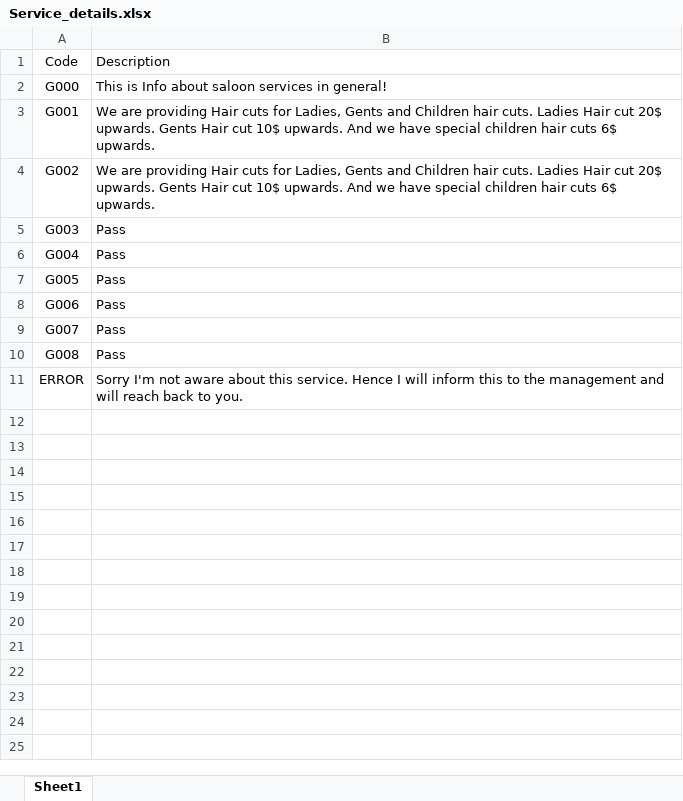
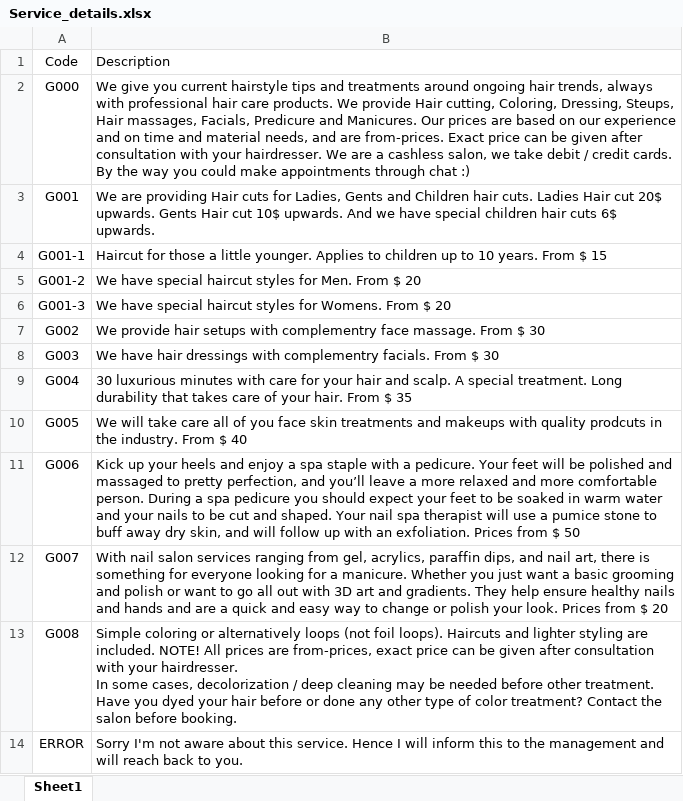
Before and after one commit to mudithsilva/text-mining, an Excel workbook: Final Project/Service_details.xlsx, sheet Sheet1, drawn as a sheet; values as stored, in another font and other column widths than the file's, no borders; addresses are those after the commit; ↵ is a line break in a cell; the diff names each change by its address in the sheet, - before the commit and + after, or states it on an @@ line.

```diff
--- a/Final Project/Service_details.xlsx (sheet Sheet1)
+++ b/Final Project/Service_details.xlsx (sheet Sheet1)
-B2: This is Info about saloon services in general!
+B2: We give you current hairstyle tips and treatments around ongoing hair trends, always with professional hair care products. We provide Hair cutting, Coloring, Dressing, Steups, Hair massages, Facials, Predicure and Manicures. Our prices are based on our experience and on time and material needs, and are from-prices. Exact price can be given after consultation with your hairdresser. We are a cashless salon, we take debit / credit cards. By the way you could make appointments through chat :)
+row 4: G001-1 | Haircut for those a little younger. Applies to children up to 10 years. From $ 15
+row 5: G001-2 | We have special haircut styles for Men. From $ 20
+row 6: G001-3 | We have special haircut styles for Womens. From $ 20
-B7: We are providing Hair cuts for Ladies, Gents and Children hair cuts. Ladies Hair cut 20$ upwards. Gents Hair cut 10$ upwards. And we have special children hair cuts 6$ upwards.
+B7: We provide hair setups with complementry face massage. From $ 30
-B8: Pass
+B8: We have hair dressings with complementry facials. From $ 30
-B9: Pass
+B9: 30 luxurious minutes with care for your hair and scalp. A special treatment. Long durability that takes care of your hair. From $ 35
-B10: Pass
+B10: We will take care all of you face skin treatments and makeups with quality prodcuts in the industry. From $ 40
-B11: Pass
+B11: Kick up your heels and enjoy a spa staple with a pedicure. Your feet will be polished and massaged to pretty perfection, and you’ll leave a more relaxed and more comfortable person. During a spa pedicure you should expect your feet to be soaked in warm water and your nails to be cut and shaped. Your nail spa therapist will use a pumice stone to buff away dry skin, and will follow up with an exfoliation. Prices from $ 50
-B12: Pass
+B12: With nail salon services ranging from gel, acrylics, paraffin dips, and nail art, there is something for everyone looking for a manicure. Whether you just want a basic grooming and polish or want to go all out with 3D art and gradients. They help ensure healthy nails and hands and are a quick and easy way to change or polish your look. Prices from $ 20
-B13: Pass
+B13: Simple coloring or alternatively loops (not foil loops). Haircuts and lighter styling are included. NOTE! All prices are from-prices, exact price can be given after consultation with your hairdresser. ↵ In some cases, decolorization / deep cleaning may be needed before other treatment. Have you dyed your hair before or done any other type of color treatment? Contact the salon before booking.
```
Also changed, not shown: Final Project/Services_tags.xlsx, Final Project/UserChatData.xlsx, 10 other files.
